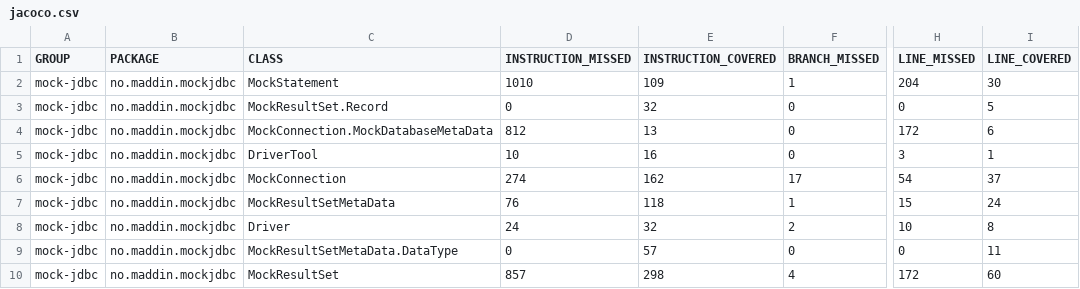
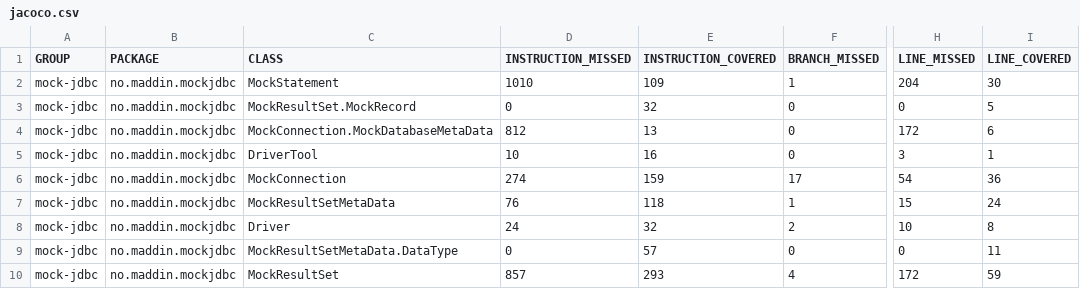
Before and after one commit to maddingo/mockjdbc, a CSV file: site/0.2.0-SNAPSHOT/jacoco-ut/jacoco.csv, drawn as a sheet; only a part is shown, gaps mark what is left out; the diff names each change by its address in the sheet, - before the commit and + after, or states it on an @@ line.

Commit message:
Site checkin for project mock-jdbc

```diff
--- a/site/0.2.0-SNAPSHOT/jacoco-ut/jacoco.csv
+++ b/site/0.2.0-SNAPSHOT/jacoco-ut/jacoco.csv
-C3 (CLASS): MockResultSet.Record
+C3 (CLASS): MockResultSet.MockRecord
-E6 (INSTRUCTION_COVERED): 162
+E6 (INSTRUCTION_COVERED): 159
-I6 (LINE_COVERED): 37
+I6 (LINE_COVERED): 36
-E10 (INSTRUCTION_COVERED): 298
+E10 (INSTRUCTION_COVERED): 293
-I10 (LINE_COVERED): 60
+I10 (LINE_COVERED): 59
```
Also changed, not shown: 35 other files.
